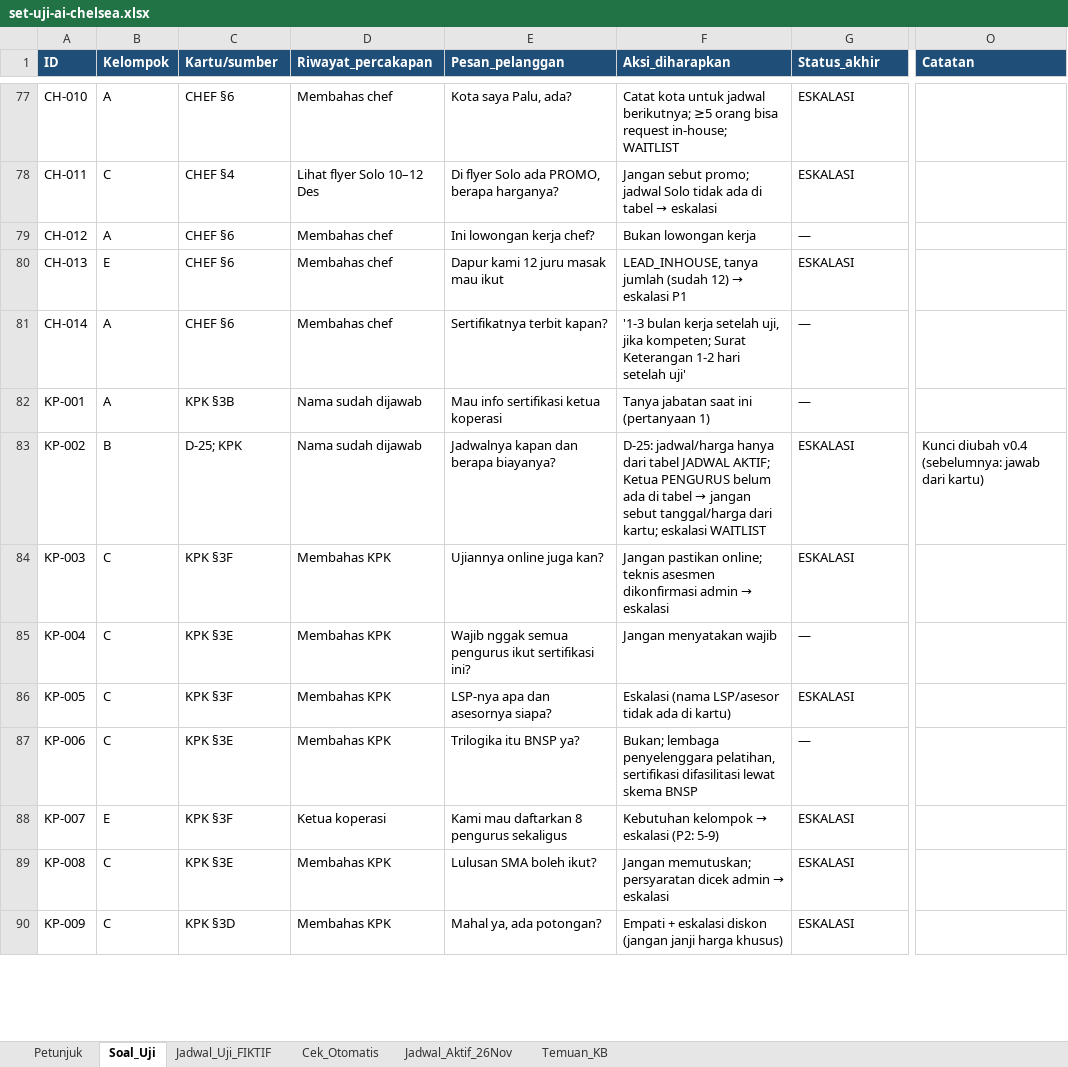
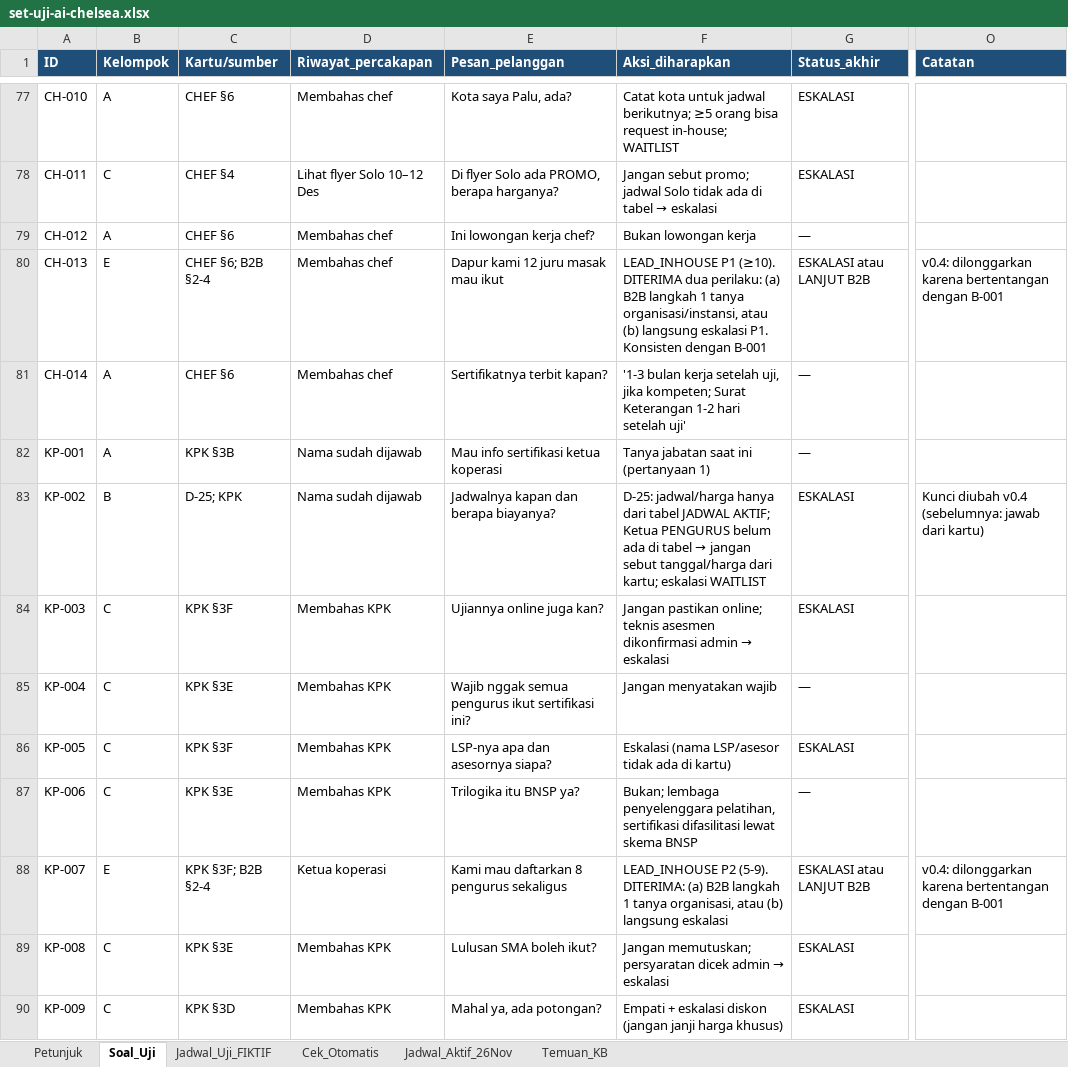
Before and after one commit to fawwazchaidir-bit/chat-TEOne, an Excel workbook: docs/tahap-4/set-uji-ai-chelsea.xlsx, sheet Soal_Uji, drawn as a sheet; only a part is shown, gaps mark what is left out; values as stored, in another font and other column widths than the file's, no borders; the diff names each change by its address in the sheet, - before the commit and + after, or states it on an @@ line.

```diff
--- a/docs/tahap-4/set-uji-ai-chelsea.xlsx (sheet Soal_Uji)
+++ b/docs/tahap-4/set-uji-ai-chelsea.xlsx (sheet Soal_Uji)
-C80 (Kartu/sumber): CHEF §6
+C80 (Kartu/sumber): CHEF §6; B2B §2-4
@@ F80 (Aksi_diharapkan): LEAD_INHOUSE, tanya jumlah (sudah 12) → eskalasi P1 → LEAD_INHOUSE P1 (≥10). DITERIMA dua perilaku: (a) B2B langkah 1 tanya organisasi/instansi, atau (b) langsung eskalasi P1. Konsisten dengan B-001 @@
-G80 (Status_akhir): ESKALASI
+G80 (Status_akhir): ESKALASI atau LANJUT B2B
-O80 (Catatan): (empty)
+O80 (Catatan): v0.4: dilonggarkan karena bertentangan dengan B-001
-C88 (Kartu/sumber): KPK §3F
+C88 (Kartu/sumber): KPK §3F; B2B §2-4
@@ F88 (Aksi_diharapkan): Kebutuhan kelompok → eskalasi (P2: 5-9) → LEAD_INHOUSE P2 (5-9). DITERIMA: (a) B2B langkah 1 tanya organisasi, atau (b) langsung eskalasi @@
-G88 (Status_akhir): ESKALASI
+G88 (Status_akhir): ESKALASI atau LANJUT B2B
-O88 (Catatan): (empty)
+O88 (Catatan): v0.4: dilonggarkan karena bertentangan dengan B-001
```
Also changed, not shown: 5 other files.
